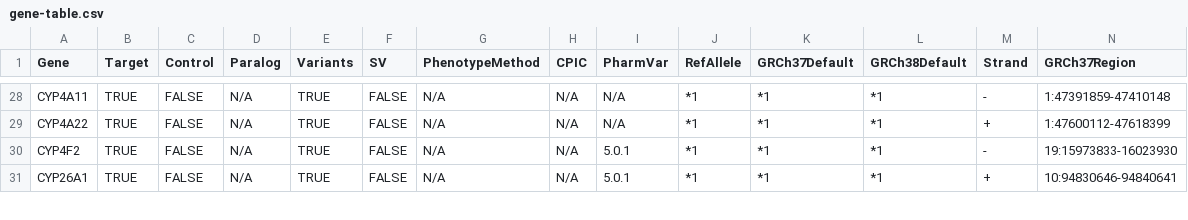
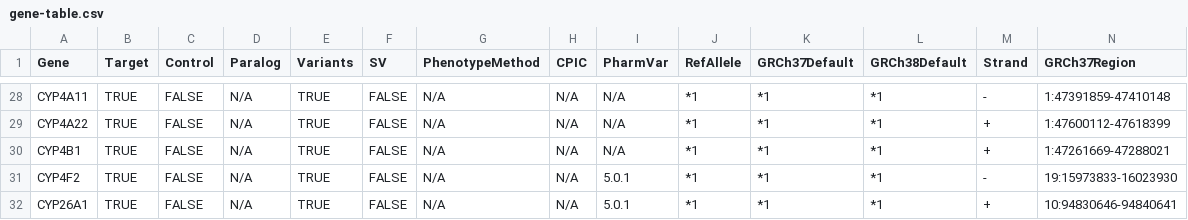
Before and after one commit to sbslee/pypgx, a CSV file: pypgx/api/data/gene-table.csv, drawn as a sheet; only a part is shown, gaps mark what is left out; rows hold the shown columns only; the diff names each change by its address in the sheet, - before the commit and + after, or states it on an @@ line.

Commit message:
Add new gene: CYP4B1

```diff
--- a/pypgx/api/data/gene-table.csv
+++ b/pypgx/api/data/gene-table.csv
+row 30: CYP4B1 | TRUE | FALSE | N/A | TRUE | FALSE | N/A | N/A | N/A | *1 | *1 | *1 | + | 1:47261669-47288021
```
Also changed, not shown: pypgx/api/data/allele-table.csv, pypgx/api/data/variant-table.csv, 1 other file.
